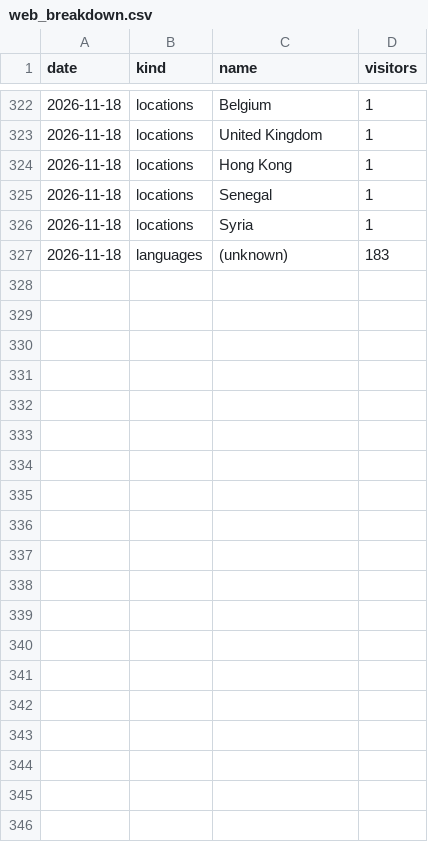
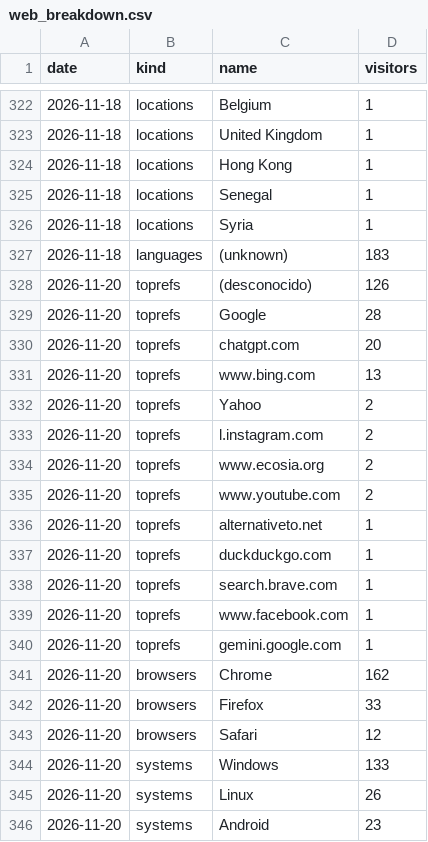
Before and after one commit to JuanP-G/MC-ServerLauncher, a CSV file: web_breakdown.csv, drawn as a sheet; only a part is shown, gaps mark what is left out; the diff covers the shown part only; the diff names each change by its address in the sheet, - before the commit and + after, or states it on an @@ line.

```diff
--- a/web_breakdown.csv
+++ b/web_breakdown.csv
+row 328: 2026-11-20 | toprefs | (desconocido) | 126
+row 329: 2026-11-20 | toprefs | Google | 28
+row 330: 2026-11-20 | toprefs | chatgpt.com | 20
+row 331: 2026-11-20 | toprefs | www.bing.com | 13
+row 332: 2026-11-20 | toprefs | Yahoo | 2
+row 333: 2026-11-20 | toprefs | l.instagram.com | 2
+row 334: 2026-11-20 | toprefs | www.ecosia.org | 2
+row 335: 2026-11-20 | toprefs | www.youtube.com | 2
+row 336: 2026-11-20 | toprefs | alternativeto.net | 1
+row 337: 2026-11-20 | toprefs | duckduckgo.com | 1
+row 338: 2026-11-20 | toprefs | search.brave.com | 1
+row 339: 2026-11-20 | toprefs | www.facebook.com | 1
+row 340: 2026-11-20 | toprefs | gemini.google.com | 1
+row 341: 2026-11-20 | browsers | Chrome | 162
+row 342: 2026-11-20 | browsers | Firefox | 33
+row 343: 2026-11-20 | browsers | Safari | 12
+row 344: 2026-11-20 | systems | Windows | 133
+row 345: 2026-11-20 | systems | Linux | 26
+row 346: 2026-11-20 | systems | Android | 23
```
Also changed, not shown: 31 added rows elsewhere in this file, paths.csv, referrers.csv, 6 other files.
